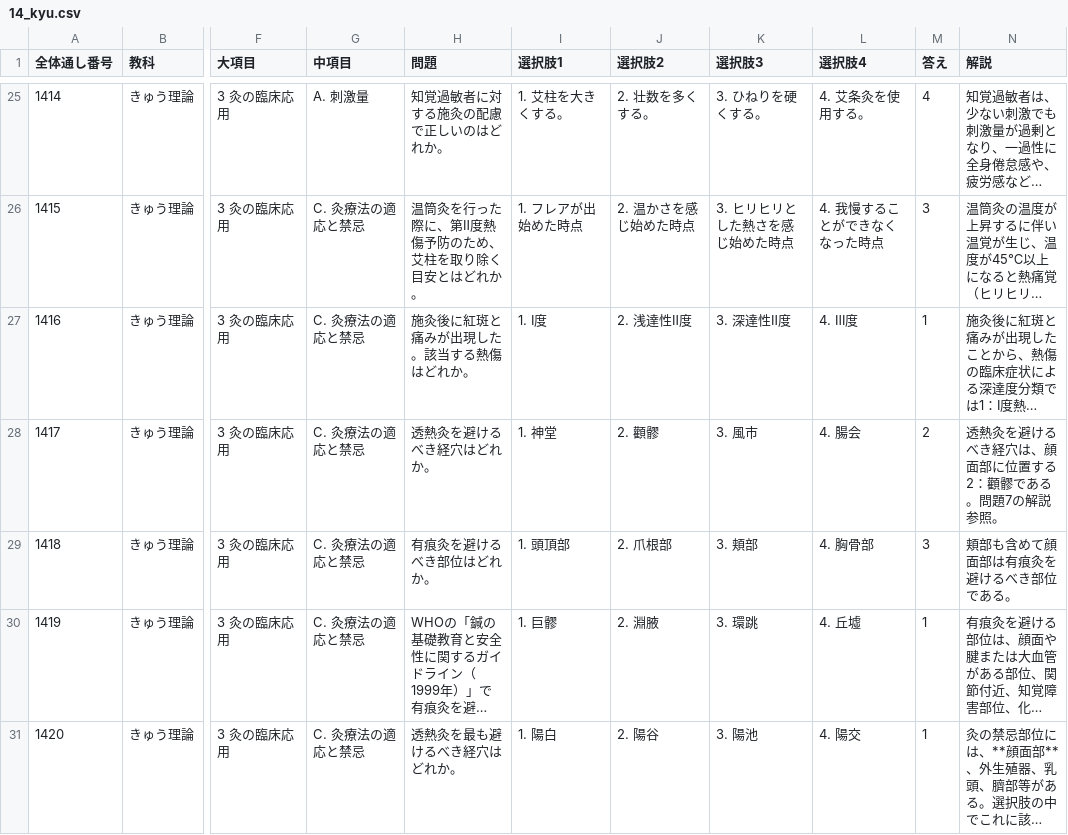
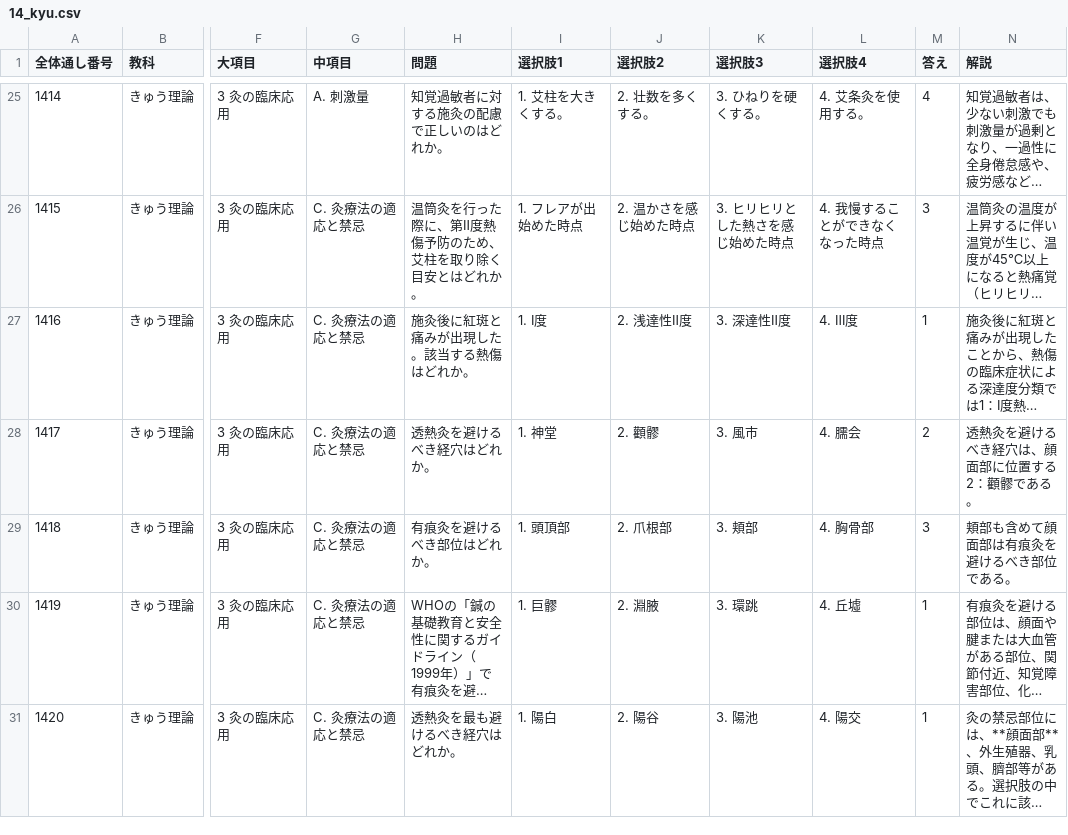
Before and after one commit to kaoman0079-ops/shinkyu_kokusitest, a CSV file: Csv/14_kyu.csv, drawn as a sheet; only a part is shown, gaps mark what is left out; long unchanged cells end in …; the diff names each change by its address in the sheet, - before the commit and + after, or states it on an @@ line.

```diff
--- a/Csv/14_kyu.csv
+++ b/Csv/14_kyu.csv
-L28 (選択肢4): 4. 腸会
+L28 (選択肢4): 4. 臑会
-N28 (解説): 透熱灸を避けるべき経穴は、顔面部に位置する2：顴髎である。問題7の解説参照。
+N28 (解説): 透熱灸を避けるべき経穴は、顔面部に位置する2：顴髎である。
```
Also changed, not shown: Csv/07_rinsho_sosron.csv, Csv/08_rinsho_kakuron.csv, 11 other files.
